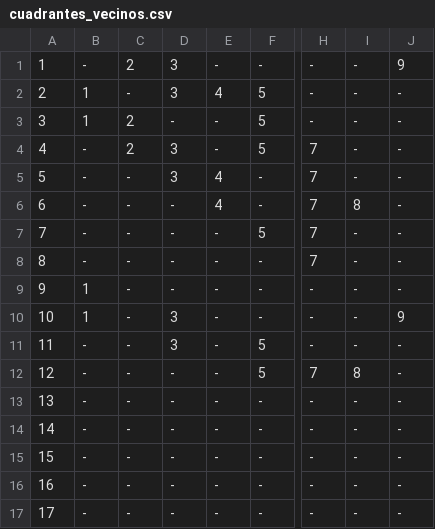
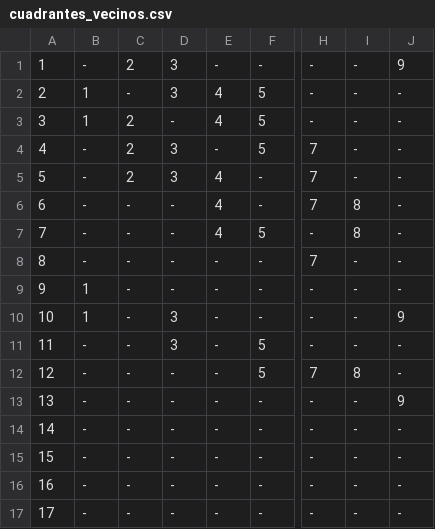
Before and after one commit to Armandofg-0/El-mejor-repositorio, a CSV file: data/cuadrantes_vecinos.csv, drawn as a sheet; only a part is shown, gaps mark what is left out; the diff names each change by its address in the sheet, - before the commit and + after, or states it on an @@ line.

Commit message:
Simetriaahahahhahahaaaaa

```diff
--- a/data/cuadrantes_vecinos.csv
+++ b/data/cuadrantes_vecinos.csv
-E3: -
+E3: 4
-C5: -
+C5: 2
-E7: -
+E7: 4
-H7: 7
+H7: -
-I7: -
+I7: 8
-J13: -
+J13: 9
```
